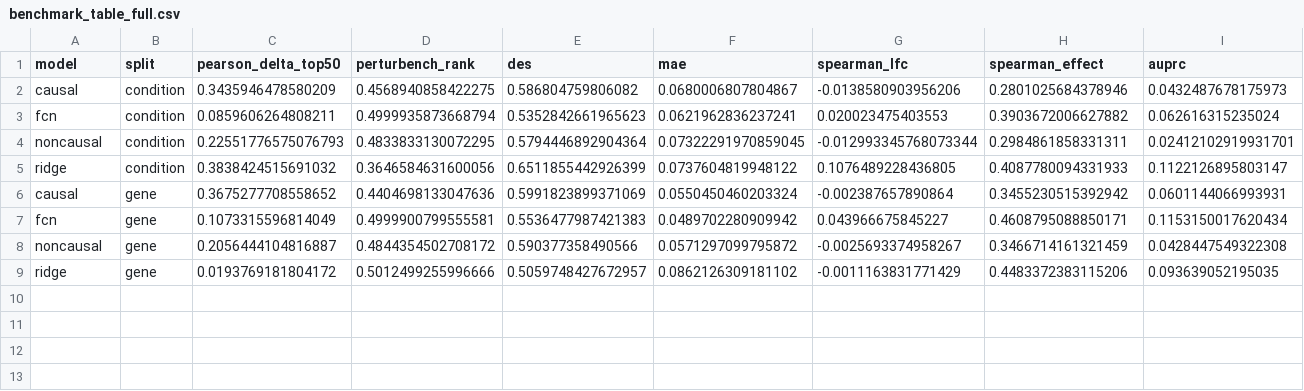
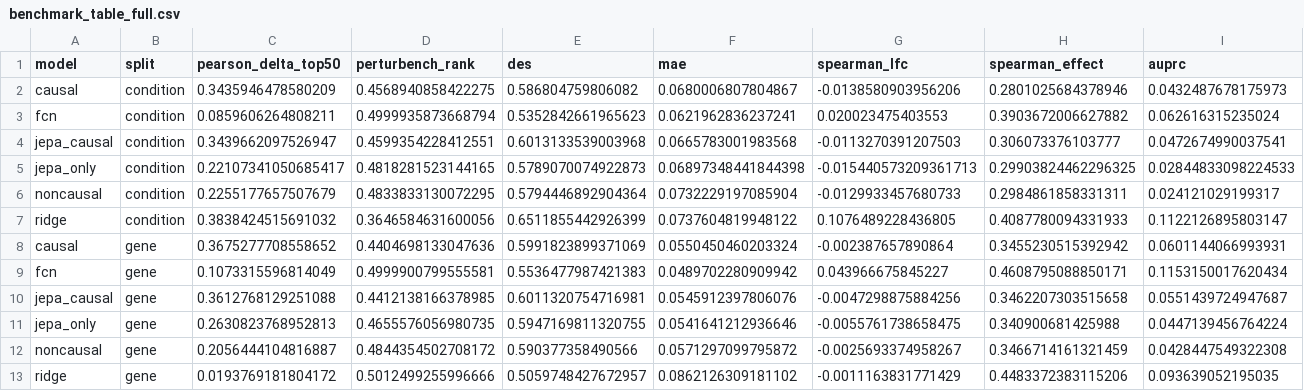
Before and after one commit to VibeCodingScientist/cd4-perturb-causal-jepa, a CSV file: results/benchmark_table_full.csv, drawn as a sheet; only a part is shown; addresses are those after the commit; rows hold the shown columns only; the diff names each change by its address in the sheet, - before the commit and + after, or states it on an @@ line.

```diff
--- a/results/benchmark_table_full.csv
+++ b/results/benchmark_table_full.csv
+row 4: jepa_causal | condition | 0.3439662097526947 | 0.4599354228412551 | 0.6013133539003968 | 0.0665783001983568 | -0.0113270391207503 | 0.306073376103777 | 0.0472674990037541
+row 5: jepa_only | condition | 0.22107341050685417 | 0.4818281523144165 | 0.5789070074922873 | 0.06897348441844398 | -0.015440573209361713 | 0.29903824462296325 | 0.02844833098224533
-C6 (pearson_delta_top50): 0.22551776575076793
+C6 (pearson_delta_top50): 0.2255177657507679
-F6 (mae): 0.07322291970859045
+F6 (mae): 0.0732229197085904
-G6 (spearman_lfc): -0.012993345768073344
+G6 (spearman_lfc): -0.0129933457680733
-I6 (auprc): 0.02412102919931701
+I6 (auprc): 0.024121029199317
+row 10: jepa_causal | gene | 0.3612768129251088 | 0.4412138166378985 | 0.6011320754716981 | 0.0545912397806076 | -0.0047298875884256 | 0.3462207303515658 | 0.0551439724947687
+row 11: jepa_only | gene | 0.2630823768952813 | 0.4655576056980735 | 0.5947169811320755 | 0.0541641212936646 | -0.0055761738658475 | 0.340900681425988 | 0.0447139456764224
```
Also changed, not shown: results/benchmark_table.csv, 11 other files.
